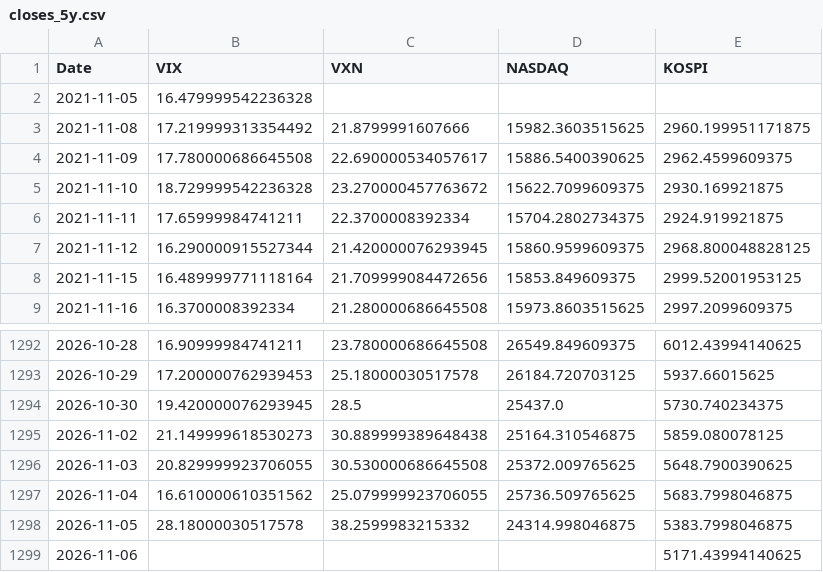
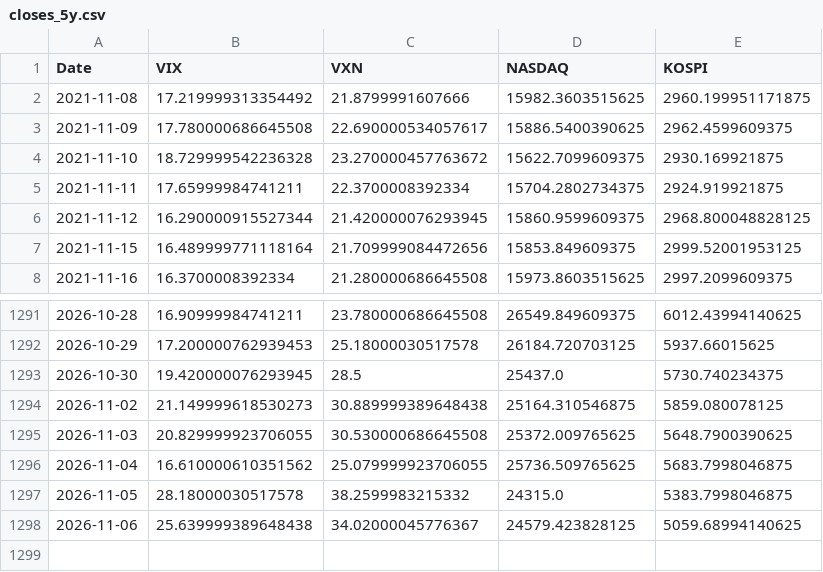
Before and after one commit to KIM0212DH/KIM0212DH, a CSV file: market_fear/data/closes_5y.csv, drawn as a sheet; only a part is shown, gaps mark what is left out.

```diff
--- a/market_fear/data/closes_5y.csv
+++ b/market_fear/data/closes_5y.csv
@@ -1,3 +1,2 @@
 Date,VIX,VXN,NASDAQ,KOSPI
-2021-11-05,16.479999542236328,,,
 2021-11-08,17.219999313354492,21.8799991607666,15982.3603515625,2960.199951171875
@@ -1297,3 +1296,3 @@ Date,VIX,VXN,NASDAQ,KOSPI
 2026-11-04,16.610000610351562,25.079999923706055,25736.509765625,5683.7998046875
-2026-11-05,28.18000030517578,38.2599983215332,24314.998046875,5383.7998046875
-2026-11-06,,,,5171.43994140625
+2026-11-05,28.18000030517578,38.2599983215332,24315.0,5383.7998046875
+2026-11-06,25.639999389648438,34.02000045776367,24579.423828125,5059.68994140625
```
Also changed, not shown: market_fear/data/closes_long.csv.
